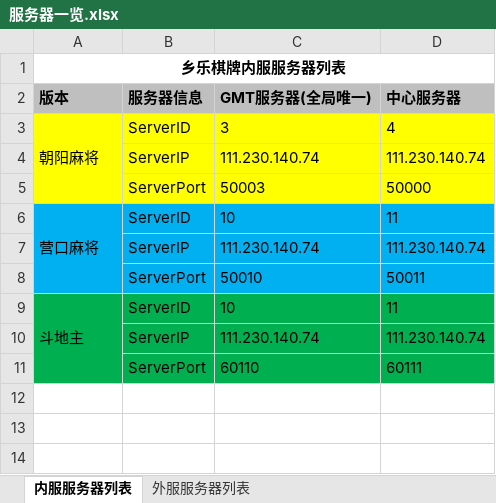
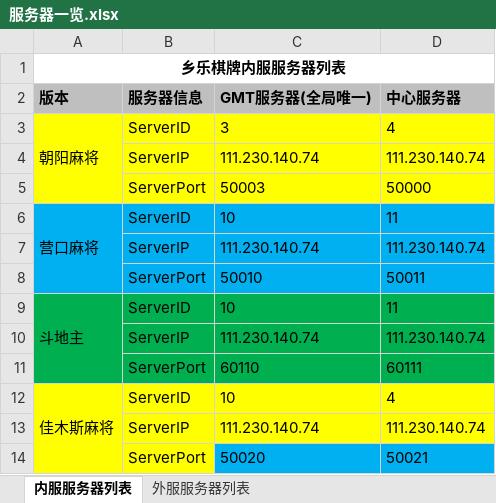
Before and after one commit to dantetian/MX-Data, an Excel workbook: 服务器一览.xlsx, sheet 内服服务器列表, drawn as a sheet; values as stored, in another font and other column widths than the file's, no borders; the diff names each change by its address in the sheet, - before the commit and + after, or states it on an @@ line.

```diff
--- a/服务器一览.xlsx (sheet 内服服务器列表)
+++ b/服务器一览.xlsx (sheet 内服服务器列表)
+row 12: 佳木斯麻将 | ServerID | 10 | 4
+row 13:  | ServerIP | 111.230.140.74 | 111.230.140.74
+row 14:  | ServerPort | 50020 | 50021
```
Also changed, not shown: 2 other files.
